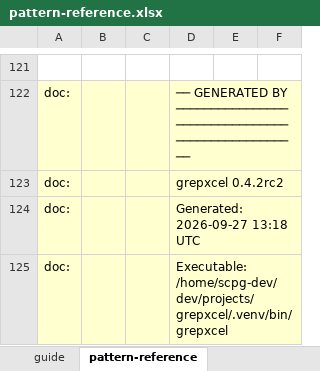
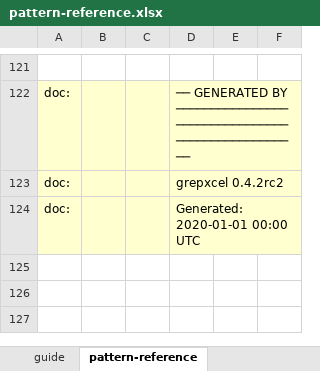
Before and after one commit to scpg/grepxcel, an Excel workbook: docs/pattern-reference.xlsx, sheet pattern-reference, drawn as a sheet; only a part is shown, gaps mark what is left out; values as stored, in another font and other column widths than the file's, no borders; the diff names each change by its address in the sheet, - before the commit and + after, or states it on an @@ line.

```diff
--- a/docs/pattern-reference.xlsx (sheet pattern-reference)
+++ b/docs/pattern-reference.xlsx (sheet pattern-reference)
-D124: Generated: 2026-09-27 13:18 UTC
+D124: Generated: 2020-01-01 00:00 UTC
-row 125: doc: |  |  | Executable: /home/scpg-dev/dev/projects/grepxcel/.venv/bin/grepxcel
```
Also changed, not shown: sheet guide, 3 other files.
